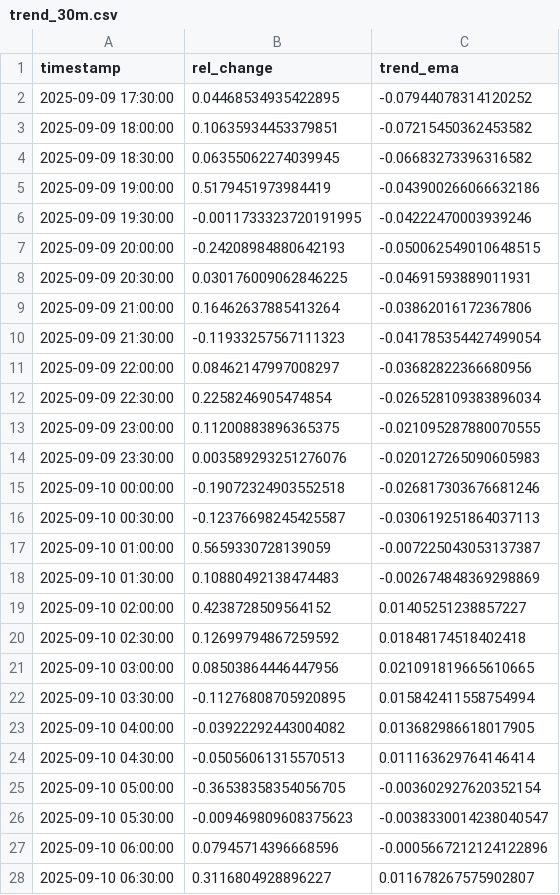
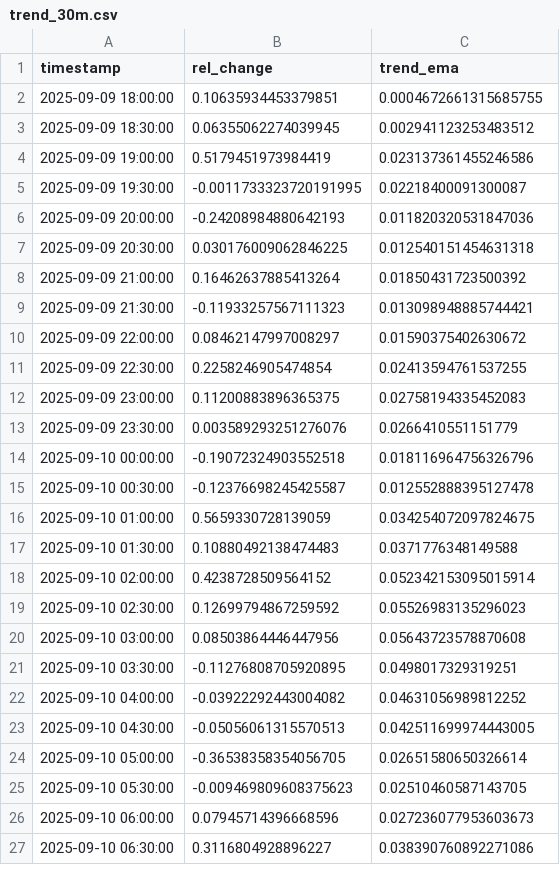
Before and after one commit to D3nnizz/Trend, a CSV file: data/trend_30m.csv, drawn as a sheet; only a part is shown; the diff covers the shown part only.

Commit message:
Update trend CSVs

```diff
--- a/data/trend_30m.csv
+++ b/data/trend_30m.csv
@@ -1,28 +1,27 @@
 timestamp,rel_change,trend_ema
-2025-09-09 17:30:00,0.04468534935422895,-0.07944078314120252
-2025-09-09 18:00:00,0.10635934453379851,-0.07215450362453582
-2025-09-09 18:30:00,0.06355062274039945,-0.06683273396316582
-2025-09-09 19:00:00,0.5179451973984419,-0.043900266066632186
-2025-09-09 19:30:00,-0.0011733323720191995,-0.04222470003939246
-2025-09-09 20:00:00,-0.24208984880642193,-0.050062549010648515
-2025-09-09 20:30:00,0.030176009062846225,-0.04691593889011931
-2025-09-09 21:00:00,0.16462637885413264,-0.03862016172367806
-2025-09-09 21:30:00,-0.11933257567111323,-0.041785354427499054
-2025-09-09 22:00:00,0.08462147997008297,-0.03682822366680956
-2025-09-09 22:30:00,0.2258246905474854,-0.026528109383896034
-2025-09-09 23:00:00,0.11200883896365375,-0.021095287880070555
-2025-09-09 23:30:00,0.003589293251276076,-0.020127265090605983
-2025-09-10 00:00:00,-0.19072324903552518,-0.026817303676681246
-2025-09-10 00:30:00,-0.12376698245425587,-0.030619251864037113
-2025-09-10 01:00:00,0.5659330728139059,-0.007225043053137387
-2025-09-10 01:30:00,0.10880492138474483,-0.002674848369298869
-2025-09-10 02:00:00,0.4238728509564152,0.01405251238857227
-2025-09-10 02:30:00,0.12699794867259592,0.01848174518402418
-2025-09-10 03:00:00,0.08503864446447956,0.021091819665610665
-2025-09-10 03:30:00,-0.11276808705920895,0.015842411558754994
-2025-09-10 04:00:00,-0.03922292443004082,0.013682986618017905
-2025-09-10 04:30:00,-0.05056061315570513,0.011163629764146414
-2025-09-10 05:00:00,-0.36538358354056705,-0.003602927620352154
-2025-09-10 05:30:00,-0.009469809608375623,-0.0038330014238040547
-2025-09-10 06:00:00,0.07945714396668596,-0.0005667212124122896
-2025-09-10 06:30:00,0.3116804928896227,0.011678267575902807
+2025-09-09 18:00:00,0.10635934453379851,0.0004672661315685755
+2025-09-09 18:30:00,0.06355062274039945,0.002941123253483512
+2025-09-09 19:00:00,0.5179451973984419,0.023137361455246586
+2025-09-09 19:30:00,-0.0011733323720191995,0.02218400091300087
+2025-09-09 20:00:00,-0.24208984880642193,0.011820320531847036
+2025-09-09 20:30:00,0.030176009062846225,0.012540151454631318
+2025-09-09 21:00:00,0.16462637885413264,0.01850431723500392
+2025-09-09 21:30:00,-0.11933257567111323,0.013098948885744421
+2025-09-09 22:00:00,0.08462147997008297,0.01590375402630672
+2025-09-09 22:30:00,0.2258246905474854,0.02413594761537255
+2025-09-09 23:00:00,0.11200883896365375,0.02758194335452083
+2025-09-09 23:30:00,0.003589293251276076,0.0266410551151779
+2025-09-10 00:00:00,-0.19072324903552518,0.018116964756326796
+2025-09-10 00:30:00,-0.12376698245425587,0.012552888395127478
+2025-09-10 01:00:00,0.5659330728139059,0.034254072097824675
+2025-09-10 01:30:00,0.10880492138474483,0.0371776348149588
+2025-09-10 02:00:00,0.4238728509564152,0.052342153095015914
+2025-09-10 02:30:00,0.12699794867259592,0.05526983135296023
+2025-09-10 03:00:00,0.08503864446447956,0.05643723578870608
+2025-09-10 03:30:00,-0.11276808705920895,0.0498017329319251
+2025-09-10 04:00:00,-0.03922292443004082,0.04631056989812252
+2025-09-10 04:30:00,-0.05056061315570513,0.042511699974443005
+2025-09-10 05:00:00,-0.36538358354056705,0.02651580650326614
+2025-09-10 05:30:00,-0.009469809608375623,0.02510460587143705
+2025-09-10 06:00:00,0.07945714396668596,0.027236077953603673
+2025-09-10 06:30:00,0.3116804928896227,0.038390760892271086
```
Also changed, not shown: 1 added row and 76 edited cells elsewhere in this file.
